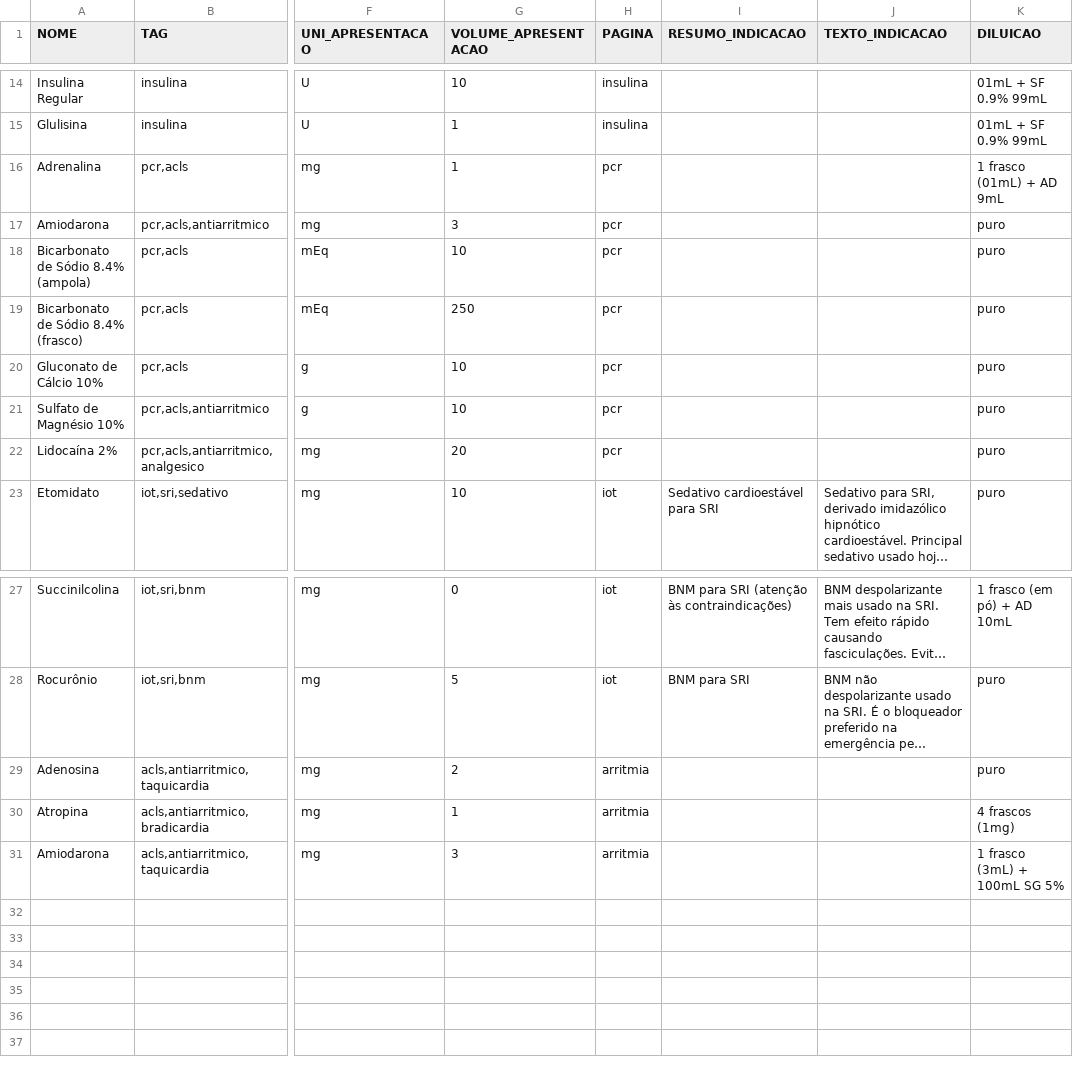
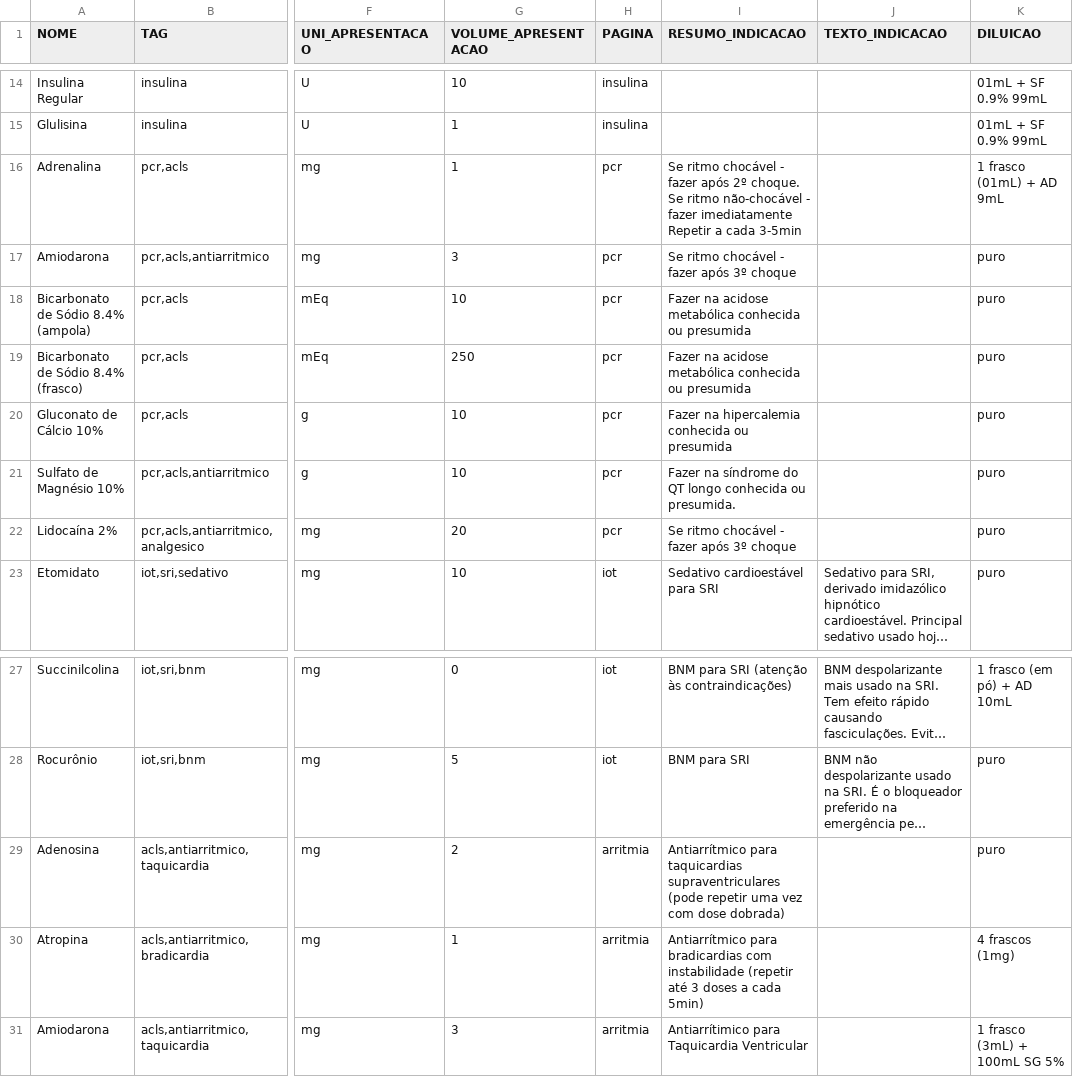
Before and after one commit to judsonbsilva/criticalc, a CSV file: public/database2.csv, drawn as a sheet; only a part is shown, gaps mark what is left out; long unchanged cells end in …; ↵ is a line break in a cell; the diff names each change by its address in the sheet, - before the commit and + after, or states it on an @@ line.

Commit message:
fix: APRESENTACAO MEDICACAO E CALCULOS

```diff
--- a/public/database2.csv
+++ b/public/database2.csv
-I16 (RESUMO_INDICACAO): (empty)
+I16 (RESUMO_INDICACAO): Se ritmo chocável - fazer após 2º choque. Se ritmo não-chocável - fazer imediatamente ↵ Repetir a cada 3-5min
-I17 (RESUMO_INDICACAO): (empty)
+I17 (RESUMO_INDICACAO): Se ritmo chocável - fazer após 3º choque
-I18:I19 (RESUMO_INDICACAO): (empty)
+I18:I19 (RESUMO_INDICACAO): Fazer na acidose metabólica conhecida ou presumida
-I20 (RESUMO_INDICACAO): (empty)
+I20 (RESUMO_INDICACAO): Fazer na hipercalemia conhecida ou presumida
-I21 (RESUMO_INDICACAO): (empty)
+I21 (RESUMO_INDICACAO): Fazer na síndrome do QT longo conhecida ou presumida.
-I22 (RESUMO_INDICACAO): (empty)
+I22 (RESUMO_INDICACAO): Se ritmo chocável - fazer após 3º choque
-I29 (RESUMO_INDICACAO): (empty)
+I29 (RESUMO_INDICACAO): Antiarrítmico para taquicardias supraventriculares (pode repetir uma vez com dose dobrada)
-I30 (RESUMO_INDICACAO): (empty)
+I30 (RESUMO_INDICACAO): Antiarrítmico para bradicardias com instabilidade (repetir até 3 doses a cada 5min)
-I31 (RESUMO_INDICACAO): (empty)
+I31 (RESUMO_INDICACAO): Antiarrítimico para Taquicardia Ventricular
```
Also changed, not shown: 2 other files.
